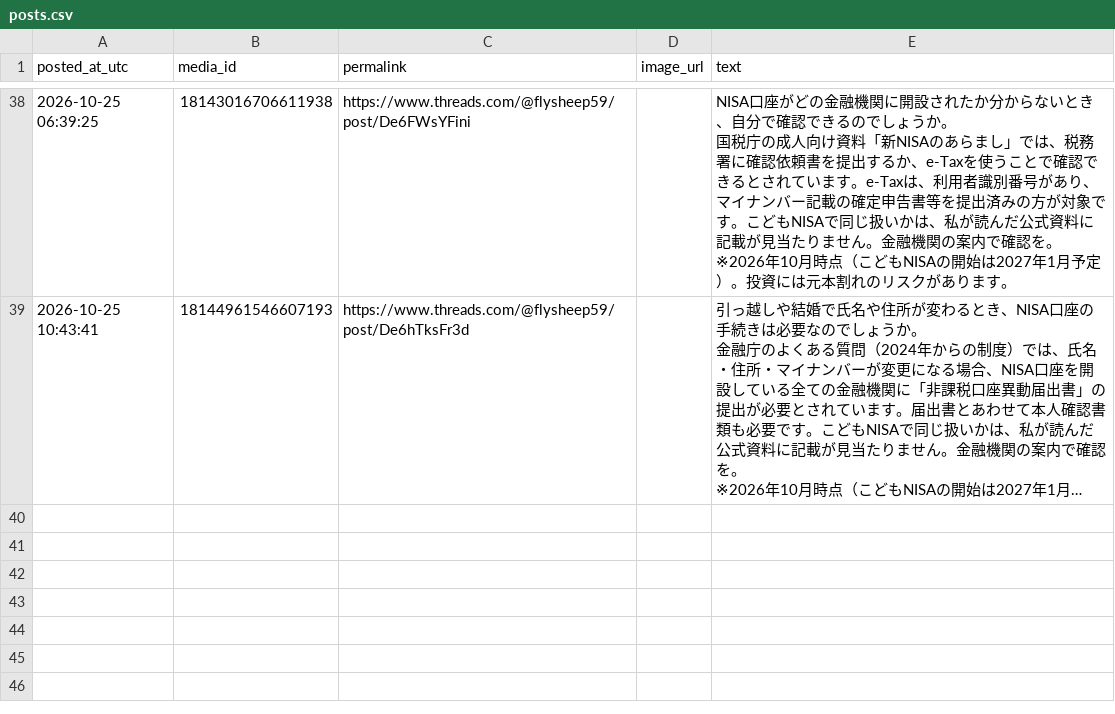
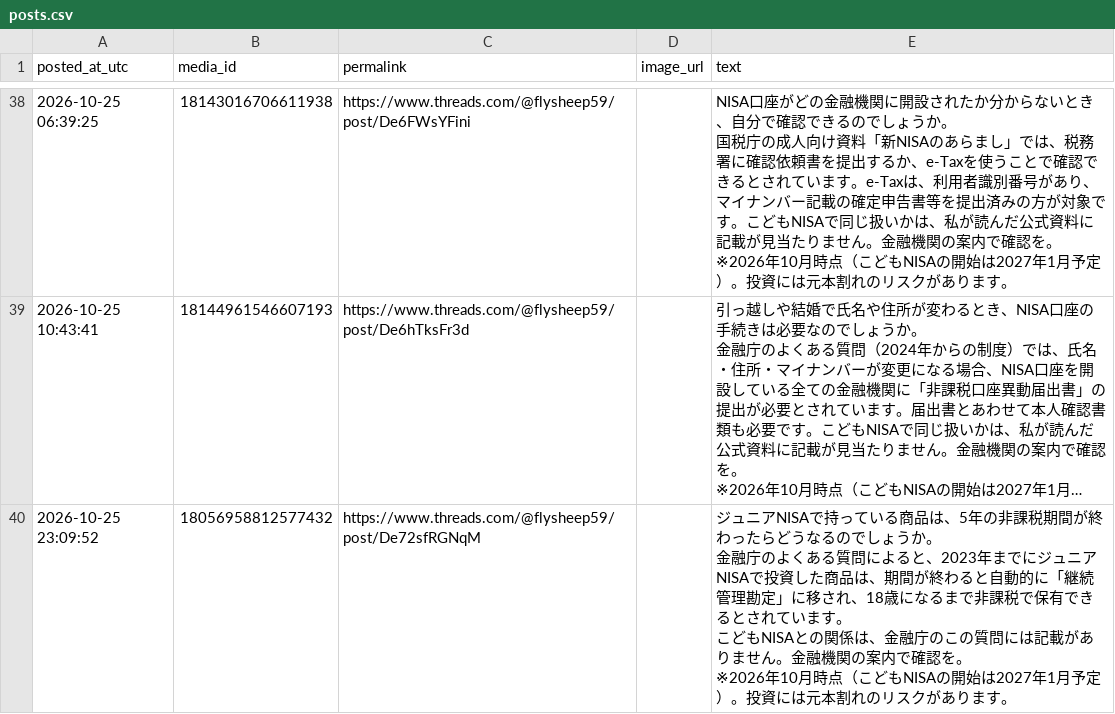
Before and after one commit to takochi92/afe, a CSV file: records/posts.csv, drawn as a sheet; only a part is shown, gaps mark what is left out; long unchanged cells end in …; ↵ is a line break in a cell; the diff names each change by its address in the sheet, - before the commit and + after, or states it on an @@ line.

```diff
--- a/records/posts.csv
+++ b/records/posts.csv
+row 40: 2026-10-25 23:09:52 | 18056958812577432 | https://www.threads.com/@flysheep59/post/De72sfRGNqM |  | ジュニアNISAで持っている商品は、5年の非課税期間が終わったらどうなるのでしょうか。 ↵ 金融庁のよくある質問によると、2023年までにジュニアNISAで投資した商品は、期間が終わると自動的に「継続管理勘定」に移され、18歳になるまで非課税で保有できるとされています。 ↵ こどもNISAとの関係は、金融庁のこの質問には記載がありません。金融機関の案内で確認を。 ↵ ※2026年10月時点（こどもNISAの開始は2027年1月予定）。投資には元本割れのリスクがあります。
```
Also changed, not shown: 4 other files.
